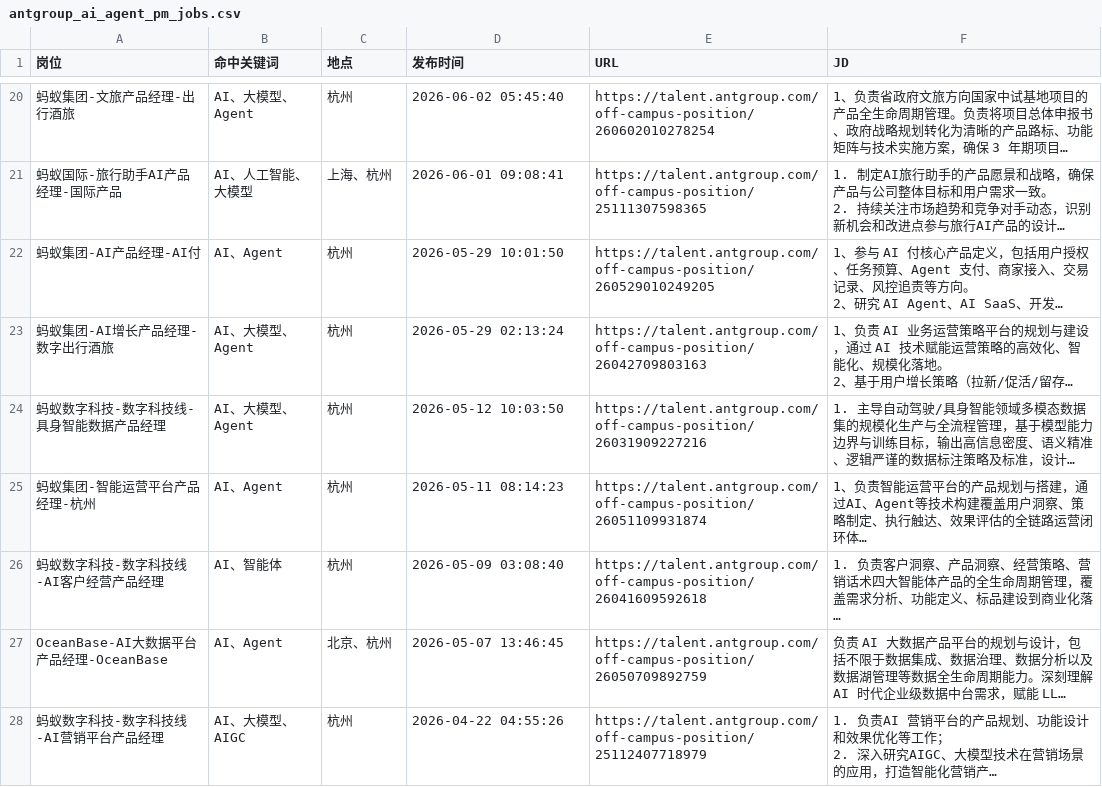
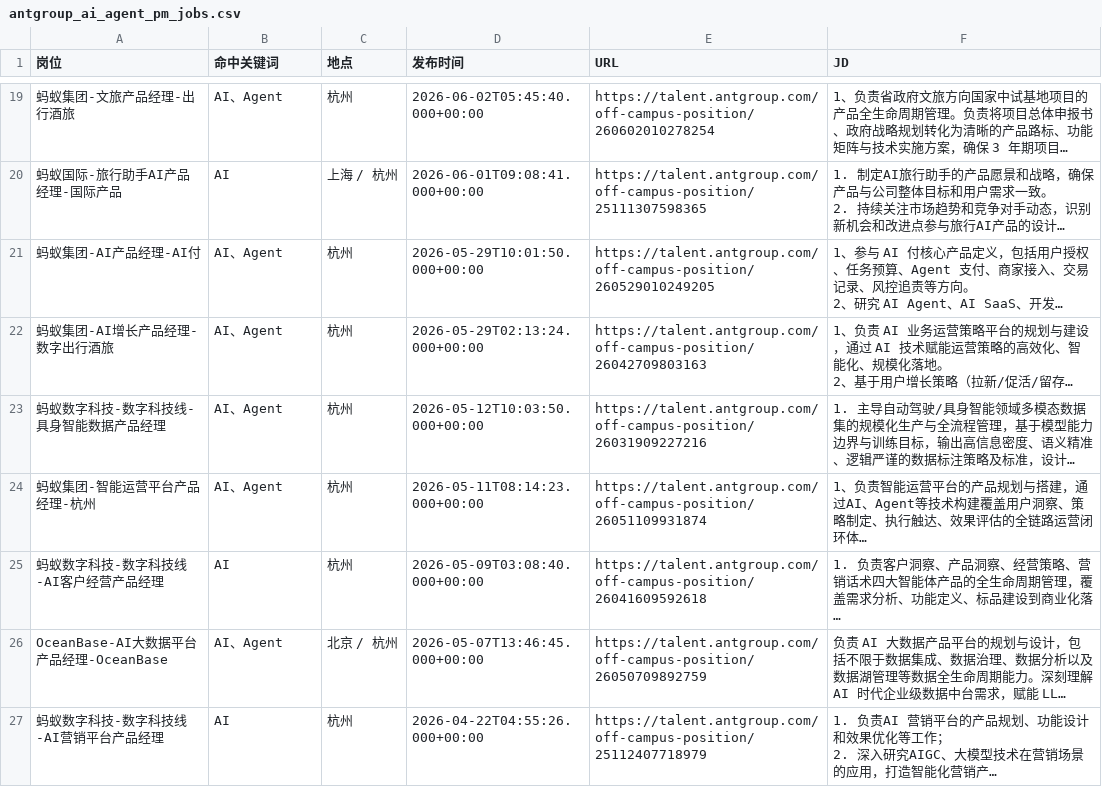
Before and after one commit to FireBEAR12138/ai-agent-pm-job-radar, a CSV file: data/antgroup_ai_agent_pm_jobs.csv, drawn as a sheet; only a part is shown, gaps mark what is left out; long unchanged cells end in …; addresses are those after the commit; the diff covers the shown part only; the diff names each change by its address in the sheet, - before the commit and + after, or states it on an @@ line.

```diff
--- a/data/antgroup_ai_agent_pm_jobs.csv
+++ b/data/antgroup_ai_agent_pm_jobs.csv
-B19 (命中关键词): AI、大模型、Agent
+B19 (命中关键词): AI、Agent
-D19 (发布时间): 2026-06-02 05:45:40
+D19 (发布时间): 2026-06-02T05:45:40.000+00:00
-B20 (命中关键词): AI、人工智能、大模型
+B20 (命中关键词): AI
-C20 (地点): 上海、杭州
+C20 (地点): 上海 / 杭州
-D20 (发布时间): 2026-06-01 09:08:41
+D20 (发布时间): 2026-06-01T09:08:41.000+00:00
-D21 (发布时间): 2026-05-29 10:01:50
+D21 (发布时间): 2026-05-29T10:01:50.000+00:00
-B22:B23 (命中关键词): AI、大模型、Agent
+B22:B23 (命中关键词): AI、Agent
-D22 (发布时间): 2026-05-29 02:13:24
+D22 (发布时间): 2026-05-29T02:13:24.000+00:00
-D23 (发布时间): 2026-05-12 10:03:50
+D23 (发布时间): 2026-05-12T10:03:50.000+00:00
-D24 (发布时间): 2026-05-11 08:14:23
+D24 (发布时间): 2026-05-11T08:14:23.000+00:00
-B25 (命中关键词): AI、智能体
+B25 (命中关键词): AI
-D25 (发布时间): 2026-05-09 03:08:40
+D25 (发布时间): 2026-05-09T03:08:40.000+00:00
-C26 (地点): 北京、杭州
+C26 (地点): 北京 / 杭州
-D26 (发布时间): 2026-05-07 13:46:45
+D26 (发布时间): 2026-05-07T13:46:45.000+00:00
-B27 (命中关键词): AI、大模型、AIGC
+B27 (命中关键词): AI
-D27 (发布时间): 2026-04-22 04:55:26
+D27 (发布时间): 2026-04-22T04:55:26.000+00:00
```
Also changed, not shown: 4 added rows, 5 removed rows and 24 edited cells elsewhere in this file, data/ai_agent_pm_job_change_log.csv, data/lixiang_ai_agent_pm_jobs.csv, 25 other files.
